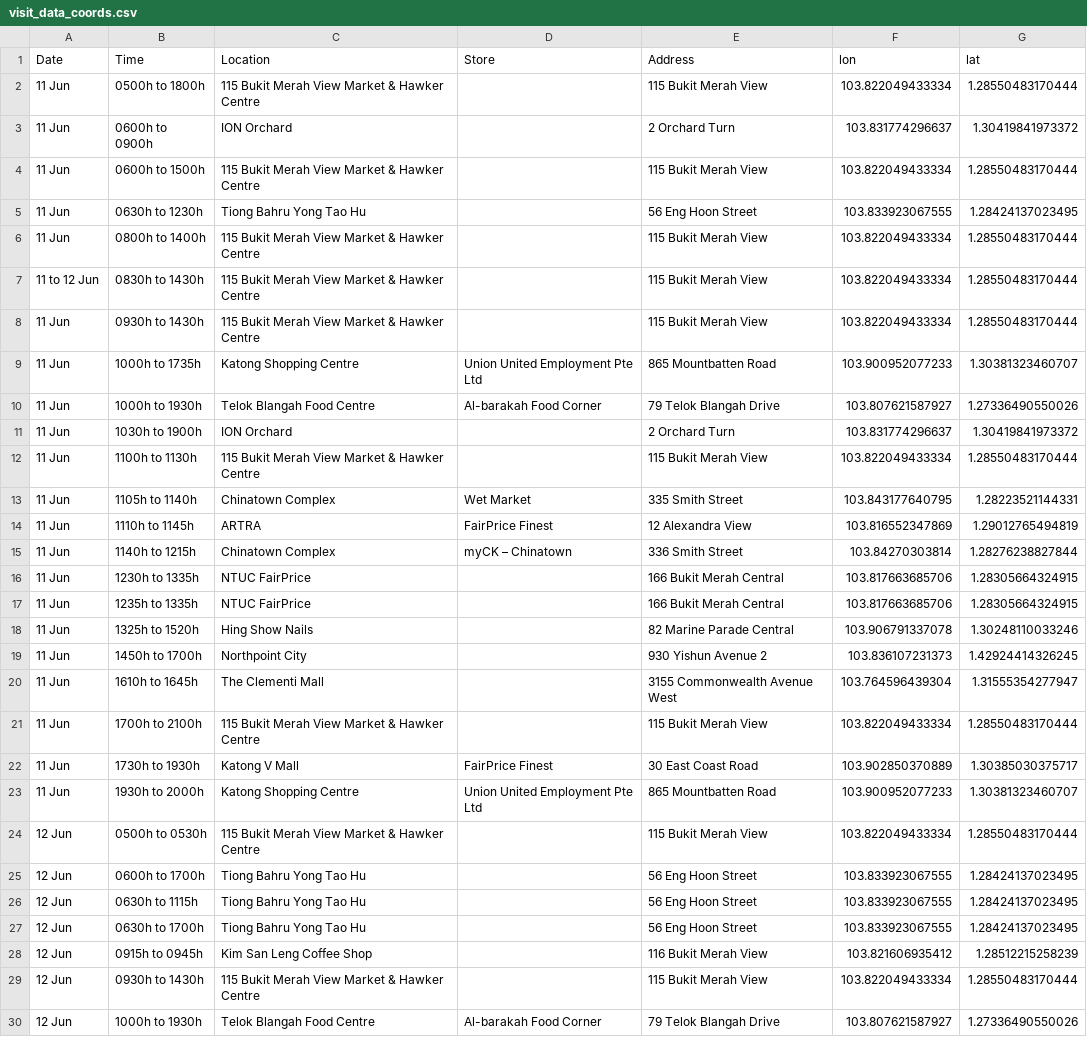
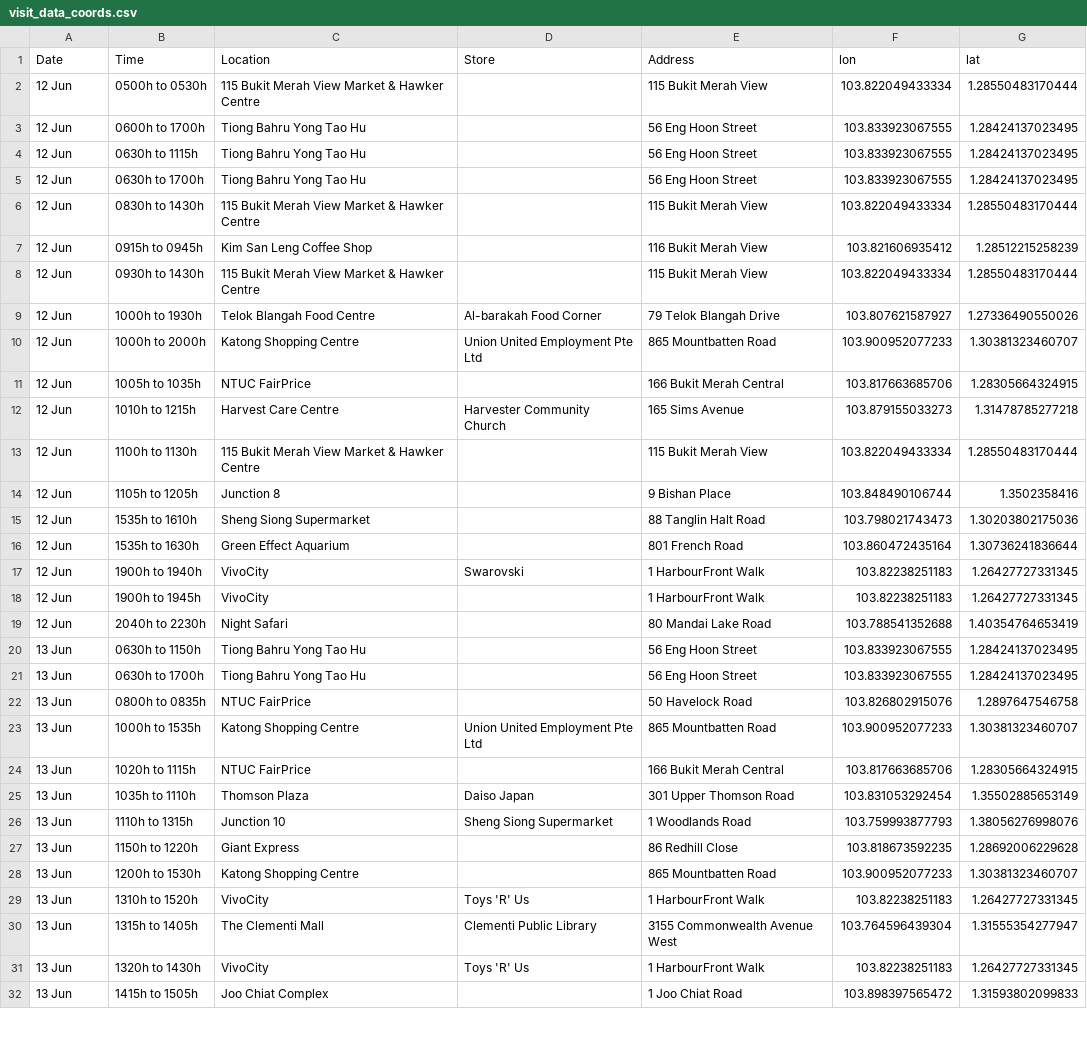
Before and after one commit to nicolenwd/wheregotcovid, a CSV file: data/visit_data_coords.csv, drawn as a sheet; only a part is shown; the shorter side is filled out with more unchanged rows; removed rows and columns are numbered as before the commit, all else as after; the diff covers the shown part only; the diff names each change by its address in the sheet, - before the commit and + after, or states it on an @@ line.

Commit message:
Added 26 June 2021 data

```diff
--- a/data/visit_data_coords.csv
+++ b/data/visit_data_coords.csv
-row 2: 11 Jun | 0500h to 1800h | 115 Bukit Merah View Market & Hawker Centre |  | 115 Bukit Merah View | 103.822049433334 | 1.28550483170444
-row 3: 11 Jun | 0600h to 0900h | ION Orchard |  | 2 Orchard Turn | 103.831774296637 | 1.30419841973372
-row 4: 11 Jun | 0600h to 1500h | 115 Bukit Merah View Market & Hawker Centre |  | 115 Bukit Merah View | 103.822049433334 | 1.28550483170444
-row 5: 11 Jun | 0630h to 1230h | Tiong Bahru Yong Tao Hu |  | 56 Eng Hoon Street | 103.833923067555 | 1.28424137023495
-row 6: 11 Jun | 0800h to 1400h | 115 Bukit Merah View Market & Hawker Centre |  | 115 Bukit Merah View | 103.822049433334 | 1.28550483170444
-row 7: 11 to 12 Jun | 0830h to 1430h | 115 Bukit Merah View Market & Hawker Centre |  | 115 Bukit Merah View | 103.822049433334 | 1.28550483170444
-row 8: 11 Jun | 0930h to 1430h | 115 Bukit Merah View Market & Hawker Centre |  | 115 Bukit Merah View | 103.822049433334 | 1.28550483170444
-row 9: 11 Jun | 1000h to 1735h | Katong Shopping Centre | Union United Employment Pte Ltd | 865 Mountbatten Road | 103.900952077233 | 1.30381323460707
-row 10: 11 Jun | 1000h to 1930h | Telok Blangah Food Centre | Al-barakah Food Corner | 79 Telok Blangah Drive | 103.807621587927 | 1.27336490550026
-row 11: 11 Jun | 1030h to 1900h | ION Orchard |  | 2 Orchard Turn | 103.831774296637 | 1.30419841973372
-row 12: 11 Jun | 1100h to 1130h | 115 Bukit Merah View Market & Hawker Centre |  | 115 Bukit Merah View | 103.822049433334 | 1.28550483170444
-row 13: 11 Jun | 1105h to 1140h | Chinatown Complex | Wet Market | 335 Smith Street | 103.843177640795 | 1.28223521144331
-row 14: 11 Jun | 1110h to 1145h | ARTRA | FairPrice Finest | 12 Alexandra View | 103.816552347869 | 1.29012765494819
-row 15: 11 Jun | 1140h to 1215h | Chinatown Complex | myCK – Chinatown | 336 Smith Street | 103.84270303814 | 1.28276238827844
-row 16: 11 Jun | 1230h to 1335h | NTUC FairPrice |  | 166 Bukit Merah Central | 103.817663685706 | 1.28305664324915
-row 17: 11 Jun | 1235h to 1335h | NTUC FairPrice |  | 166 Bukit Merah Central | 103.817663685706 | 1.28305664324915
-row 18: 11 Jun | 1325h to 1520h | Hing Show Nails |  | 82 Marine Parade Central | 103.906791337078 | 1.30248110033246
-row 19: 11 Jun | 1450h to 1700h | Northpoint City |  | 930 Yishun Avenue 2 | 103.836107231373 | 1.42924414326245
-row 20: 11 Jun | 1610h to 1645h | The Clementi Mall |  | 3155 Commonwealth Avenue West | 103.764596439304 | 1.31555354277947
-row 21: 11 Jun | 1700h to 2100h | 115 Bukit Merah View Market & Hawker Centre |  | 115 Bukit Merah View | 103.822049433334 | 1.28550483170444
-row 22: 11 Jun | 1730h to 1930h | Katong V Mall | FairPrice Finest | 30 East Coast Road | 103.902850370889 | 1.30385030375717
-row 23: 11 Jun | 1930h to 2000h | Katong Shopping Centre | Union United Employment Pte Ltd | 865 Mountbatten Road | 103.900952077233 | 1.30381323460707
+row 6: 12 Jun | 0830h to 1430h | 115 Bukit Merah View Market & Hawker Centre |  | 115 Bukit Merah View | 103.822049433334 | 1.28550483170444
```
Also changed, not shown: 1 added row and 5 edited cells elsewhere in this file, data/visit_data_clean.csv, data/visit_data_raw.csv, 3 other files.
